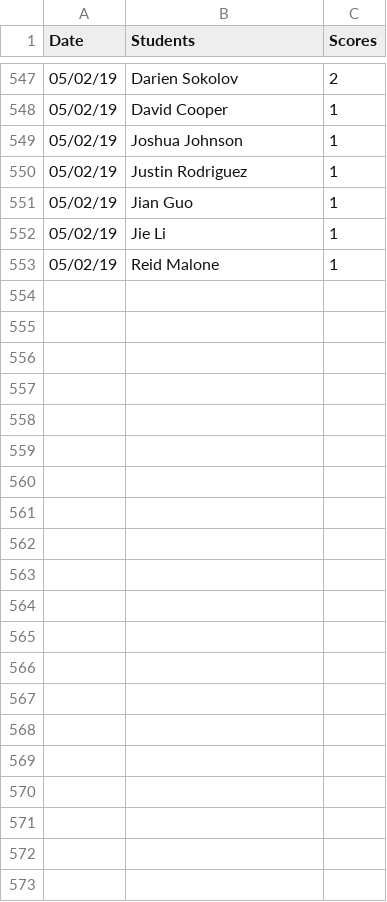
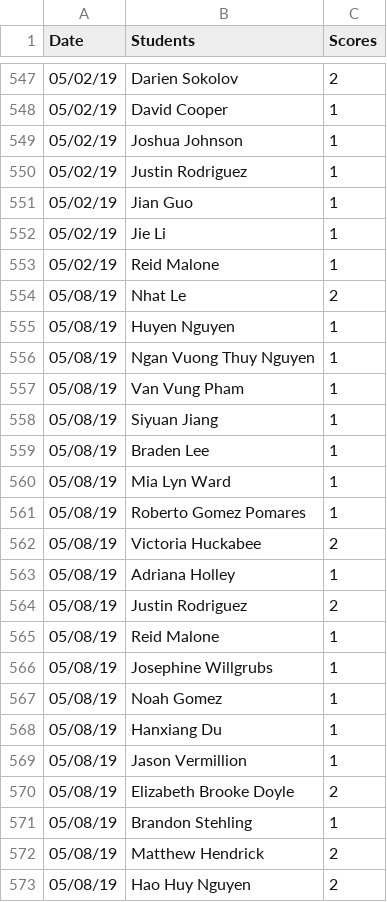
Before and after one commit to iDataVisualizationLab/CS5331_Spring2019, a CSV file: testJS/data/participations.csv, drawn as a sheet; only a part is shown, gaps mark what is left out.

Commit message:
Update participations.csv

```diff
--- a/testJS/data/participations.csv
+++ b/testJS/data/participations.csv
@@ -553 +553,21 @@ Date	Students	Scores
 05/02/19	Reid Malone	1
+05/08/19	Nhat Le	2
+05/08/19	Huyen Nguyen	1
+05/08/19	Ngan Vuong Thuy Nguyen	1
+05/08/19	Van Vung Pham	1
+05/08/19	Siyuan Jiang	1
+05/08/19	Braden Lee	1
+05/08/19	Mia Lyn Ward	1
+05/08/19	Roberto Gomez Pomares	1
+05/08/19	Victoria Huckabee	2
+05/08/19	Adriana Holley	1
+05/08/19	Justin Rodriguez 	2
+05/08/19	Reid Malone	1
+05/08/19	Josephine Willgrubs	1
+05/08/19	Noah Gomez	1
+05/08/19	Hanxiang Du	1
+05/08/19	Jason Vermillion	1
+05/08/19	Elizabeth Brooke Doyle	2
+05/08/19	Brandon Stehling	1
+05/08/19	Matthew Hendrick	2
+05/08/19	Hao Huy Nguyen	2
```
